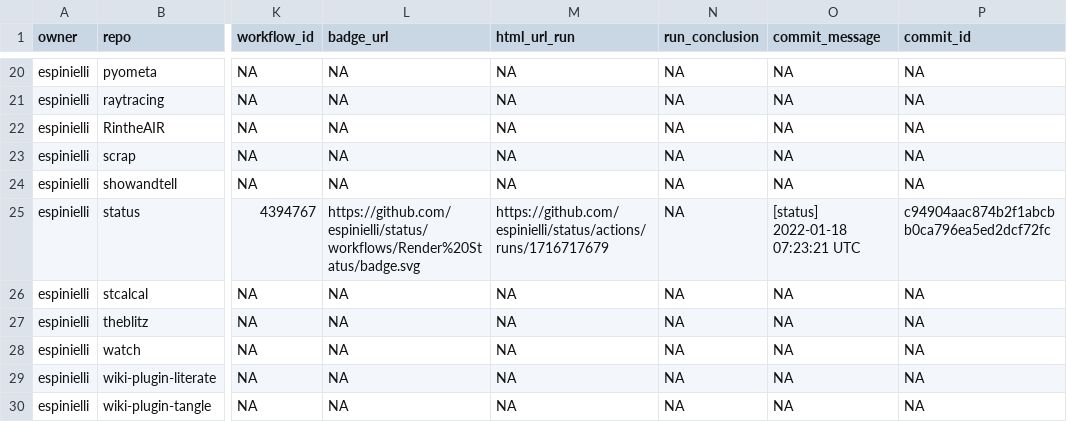
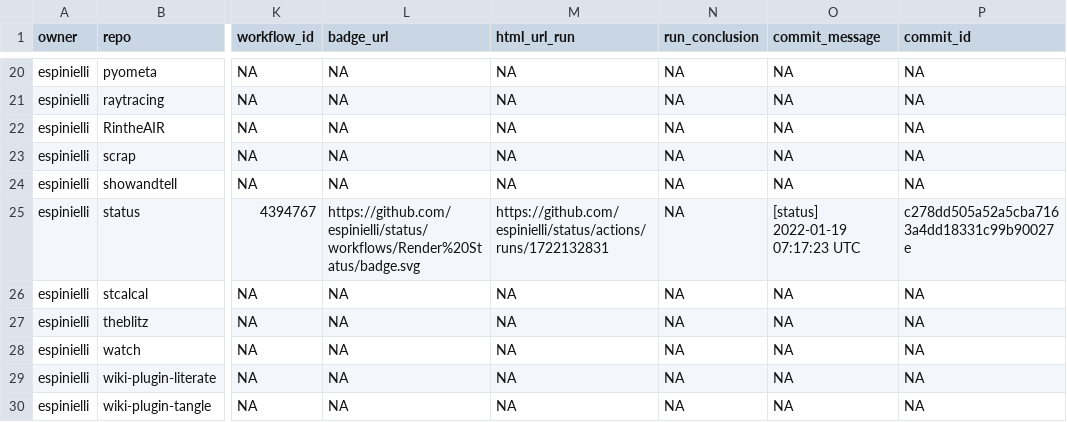
Before and after one commit to espinielli/status, a CSV file: repos.csv, drawn as a sheet; only a part is shown, gaps mark what is left out; the diff names each change by its address in the sheet, - before the commit and + after, or states it on an @@ line.

```diff
--- a/repos.csv
+++ b/repos.csv
-M25 (html_url_run): https://github.com/espinielli/status/actions/runs/1716717679
+M25 (html_url_run): https://github.com/espinielli/status/actions/runs/1722132831
-O25 (commit_message): [status] 2022-01-18 07:23:21 UTC
+O25 (commit_message): [status] 2022-01-19 07:17:23 UTC
-P25 (commit_id): c94904aac874b2f1abcbb0ca796ea5ed2dcf72fc
+P25 (commit_id): c278dd505a52a5cba7163a4dd18331c99b90027e
```
Also changed, not shown: 1 other file.
